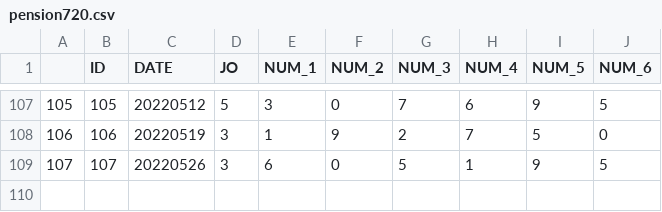
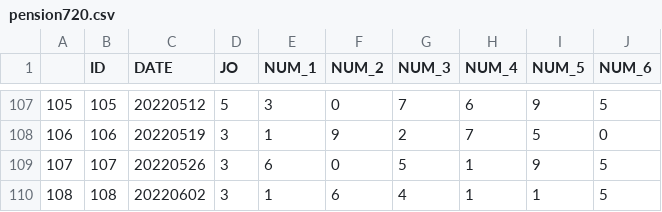
Before and after one commit to newrandom/trash_room, a CSV file: pension720.csv, drawn as a sheet; only a part is shown, gaps mark what is left out; the diff names each change by its address in the sheet, - before the commit and + after, or states it on an @@ line.

```diff
--- a/pension720.csv
+++ b/pension720.csv
+row 110: 108 | 108 | 20220602 | 3 | 1 | 6 | 4 | 1 | 1 | 5
```
Also changed, not shown: 2 other files.
